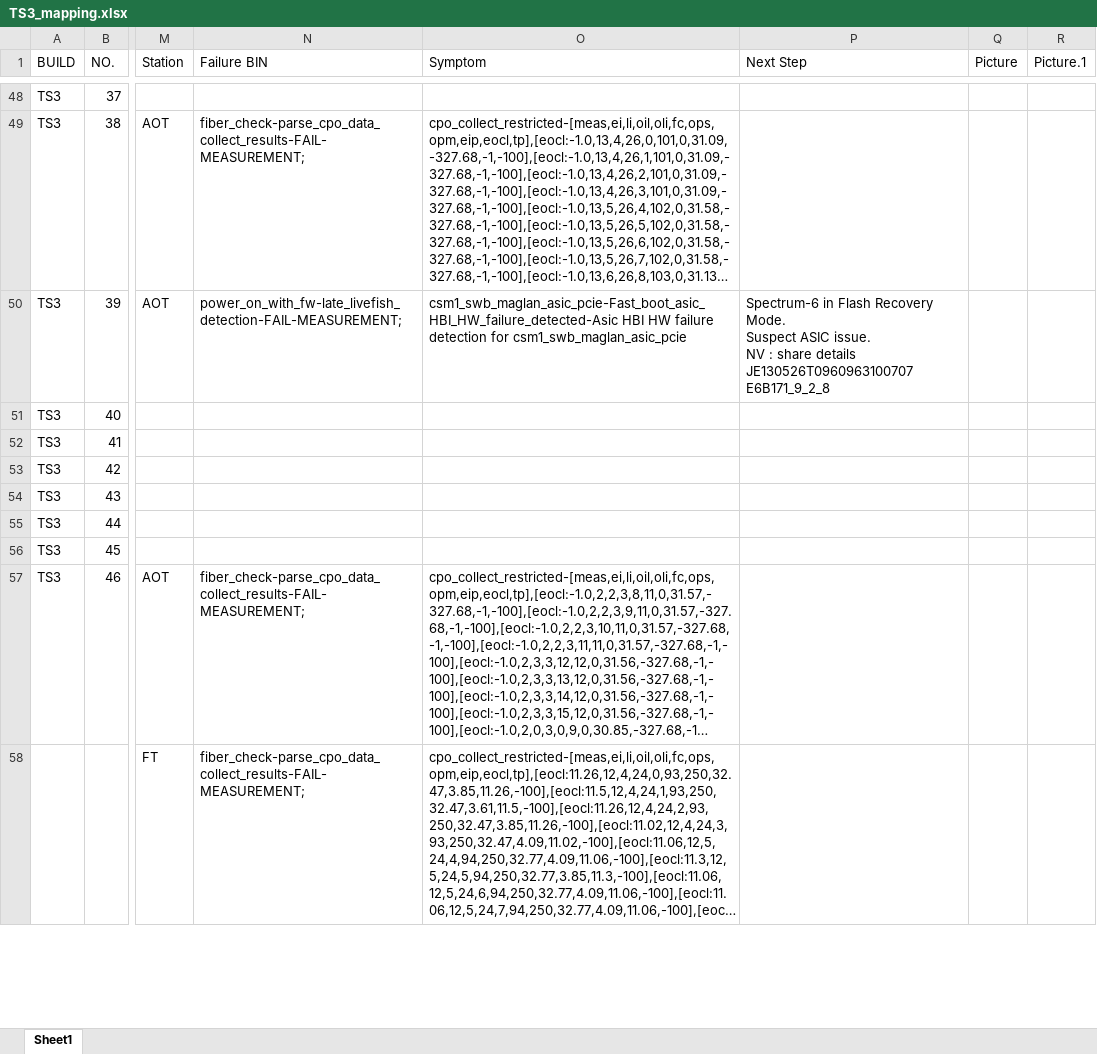
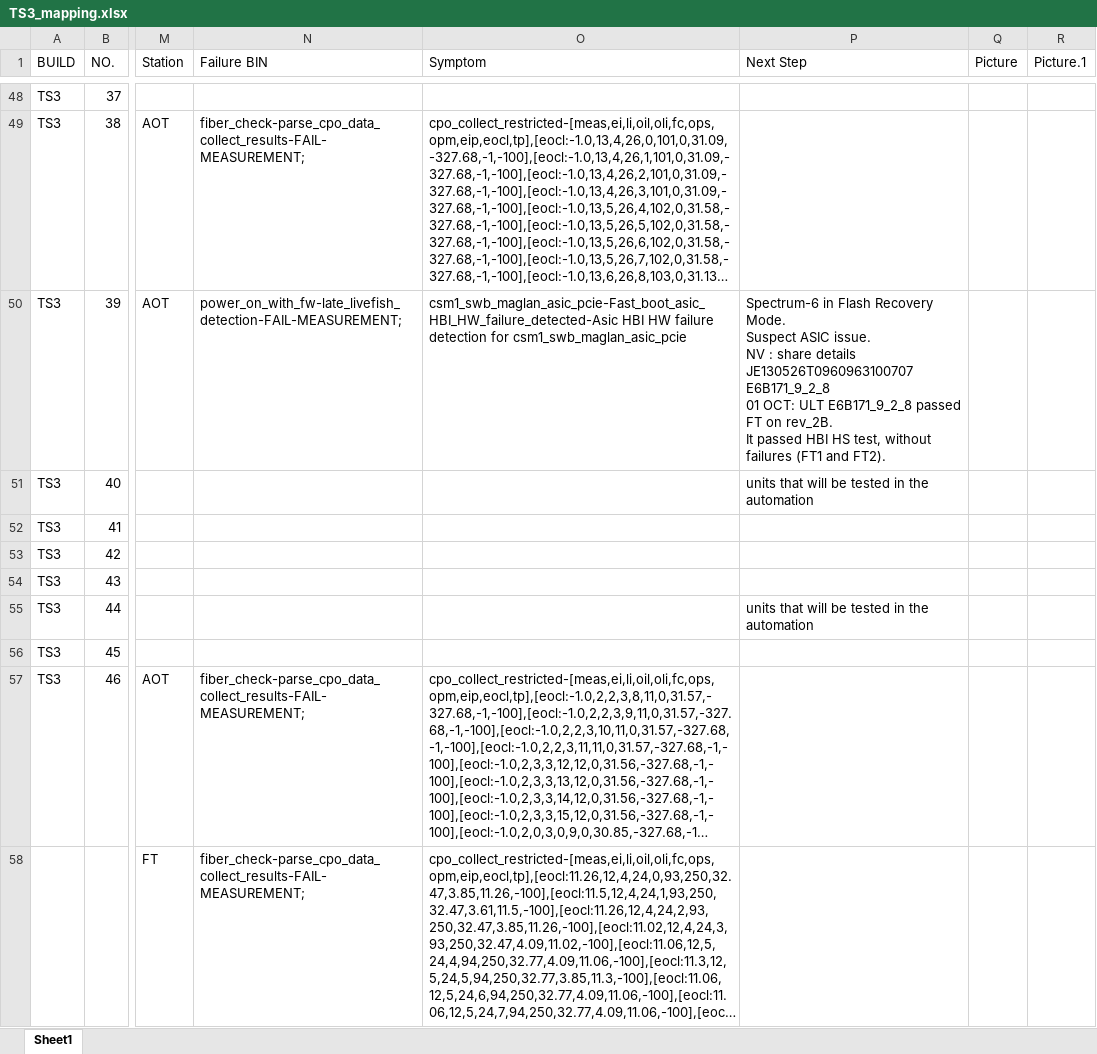
Before and after one commit to Kim-SWRD/Chameleon_test, an Excel workbook: TS3_mapping.xlsx, sheet Sheet1, drawn as a sheet; only a part is shown, gaps mark what is left out; long unchanged cells end in …; values as stored, in another font and other column widths than the file's, no borders; ↵ is a line break in a cell; the diff names each change by its address in the sheet, - before the commit and + after, or states it on an @@ line.

Commit message:
Update TS3_mapping.xlsx via Streamlit

```diff
--- a/TS3_mapping.xlsx (sheet Sheet1)
+++ b/TS3_mapping.xlsx (sheet Sheet1)
-P50 (Next Step): …JE130526T0960963100707 ↵ E6B171_9_2_8
+P50 (Next Step): …JE130526T0960963100707 ↵ E6B171_9_2_8 ↵ 01 OCT: ULT E6B171_9_2_8 passed FT on rev_2B. ↵ It passed HBI HS test, without failures (FT1 and FT2).
-P51 (Next Step): (empty)
+P51 (Next Step): units that will be tested in the automation
-P55 (Next Step): (empty)
+P55 (Next Step): units that will be tested in the automation
```
